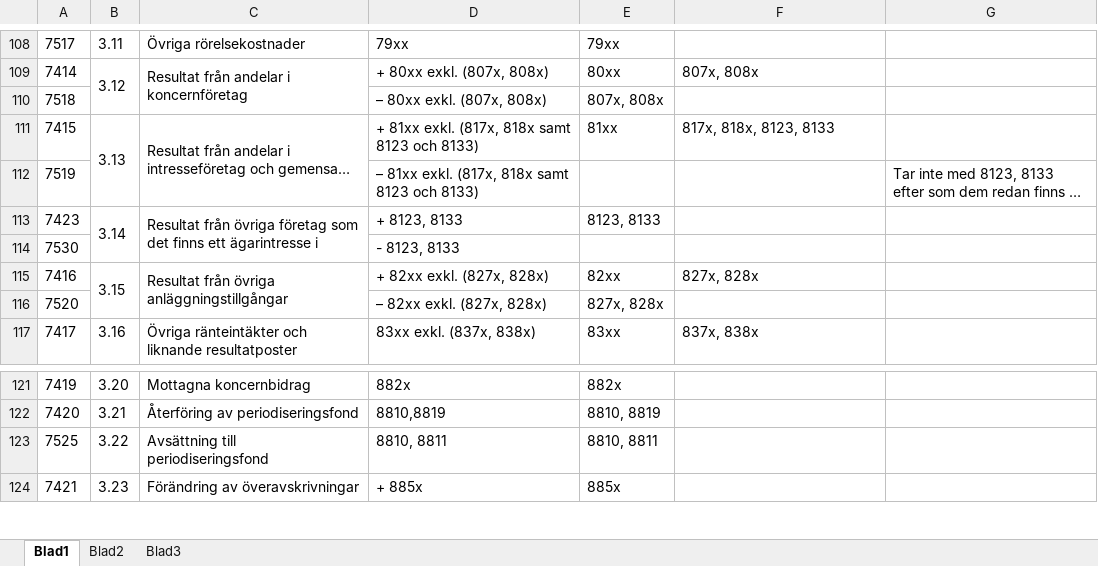
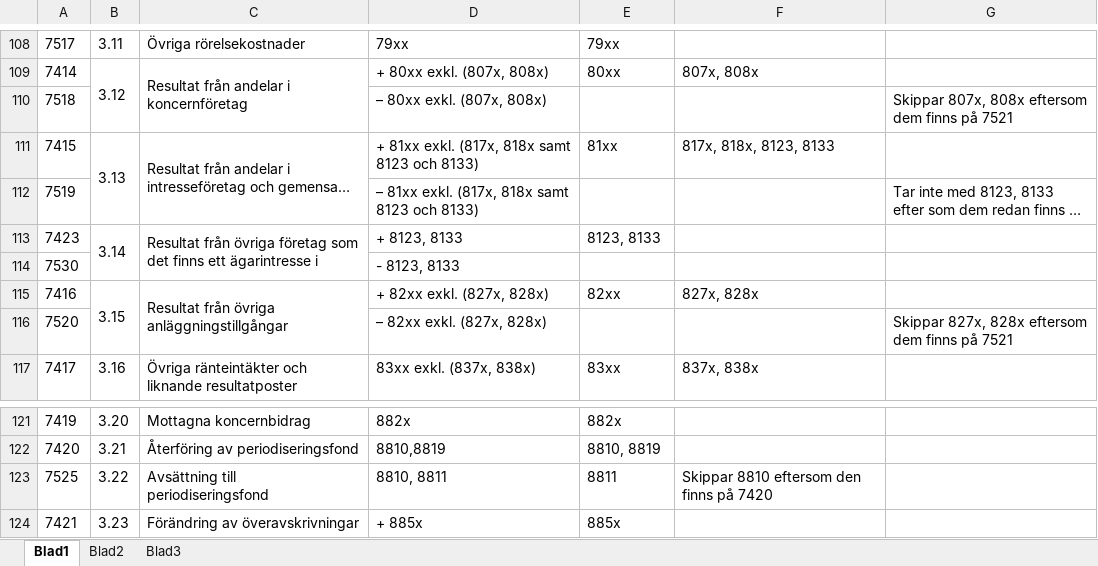
Before and after one commit to vertelab/odoo-l10n_se, an Excel workbook: l10n_se_sru_codes/extra/INK2_19-P1-exkl-version-2022-11-1.xlsx, sheet Blad1, drawn as a sheet; only a part is shown, gaps mark what is left out; long unchanged cells end in …; values as stored, in another font and other column widths than the file's, no borders; the diff names each change by its address in the sheet, - before the commit and + after, or states it on an @@ line.

Commit message:
l10n_se_sru_codes: Changed some data files

```diff
--- a/l10n_se_sru_codes/extra/INK2_19-P1-exkl-version-2022-11-1.xlsx (sheet Blad1)
+++ b/l10n_se_sru_codes/extra/INK2_19-P1-exkl-version-2022-11-1.xlsx (sheet Blad1)
-E110: 807x, 808x
+E110: (empty)
-G110: (empty)
+G110: Skippar 807x, 808x eftersom dem finns på 7521
-E116: 827x, 828x
+E116: (empty)
-G116: (empty)
+G116: Skippar 827x, 828x eftersom dem finns på 7521
-E123: 8810, 8811
+E123: 8811
-F123: (empty)
+F123: Skippar 8810 eftersom den finns på 7420
```
Also changed, not shown: 2 other files.
